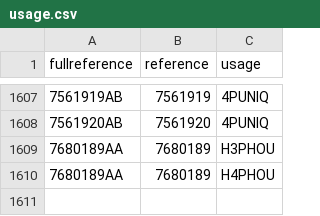
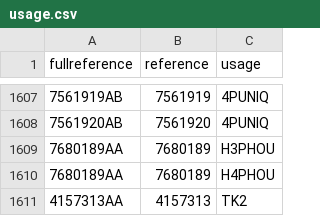
Before and after one commit to neselen231-ux/pks_test, a CSV file: usage.csv, drawn as a sheet; only a part is shown, gaps mark what is left out; the diff names each change by its address in the sheet, - before the commit and + after, or states it on an @@ line.

Commit message:
Update usage.csv

```diff
--- a/usage.csv
+++ b/usage.csv
+row 1611: 4157313AA | 4157313 | TK2
```
